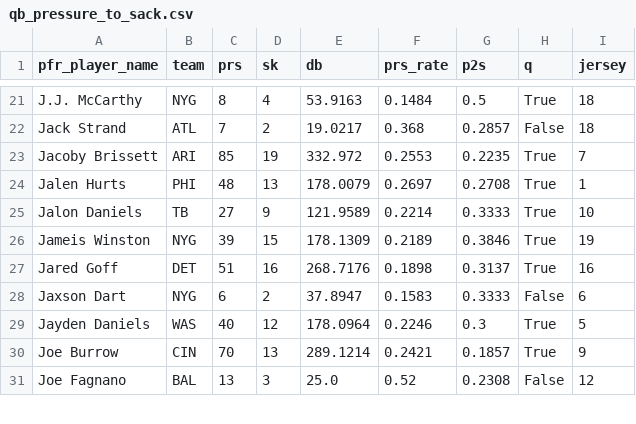
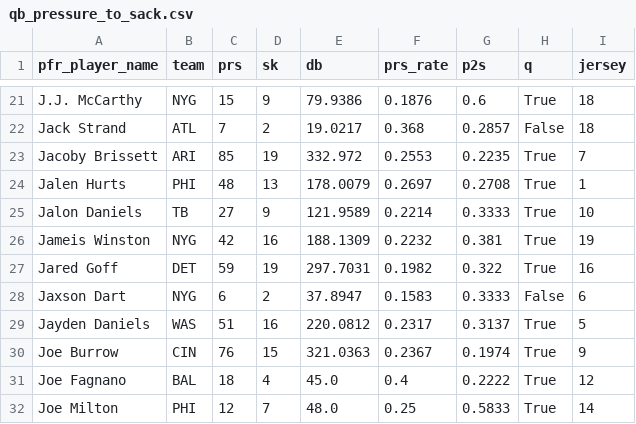
Before and after one commit to mpatricio1/NFL-Stats, a CSV file: data/qb_pressure_to_sack.csv, drawn as a sheet; only a part is shown, gaps mark what is left out; the diff covers the shown part only; the diff names each change by its address in the sheet, - before the commit and + after, or states it on an @@ line.

```diff
--- a/data/qb_pressure_to_sack.csv
+++ b/data/qb_pressure_to_sack.csv
-C21 (prs): 8
+C21 (prs): 15
-D21 (sk): 4
+D21 (sk): 9
-E21 (db): 53.9163
+E21 (db): 79.9386
-F21 (prs_rate): 0.1484
+F21 (prs_rate): 0.1876
-G21 (p2s): 0.5
+G21 (p2s): 0.6
-C26 (prs): 39
+C26 (prs): 42
-D26 (sk): 15
+D26 (sk): 16
-E26 (db): 178.1309
+E26 (db): 188.1309
-F26 (prs_rate): 0.2189
+F26 (prs_rate): 0.2232
-G26 (p2s): 0.3846
+G26 (p2s): 0.381
-C27 (prs): 51
+C27 (prs): 59
-D27 (sk): 16
+D27 (sk): 19
-E27 (db): 268.7176
+E27 (db): 297.7031
-F27 (prs_rate): 0.1898
+F27 (prs_rate): 0.1982
-G27 (p2s): 0.3137
+G27 (p2s): 0.322
-C29 (prs): 40
+C29 (prs): 51
-D29 (sk): 12
+D29 (sk): 16
-E29 (db): 178.0964
+E29 (db): 220.0812
-F29 (prs_rate): 0.2246
+F29 (prs_rate): 0.2317
-G29 (p2s): 0.3
+G29 (p2s): 0.3137
-C30 (prs): 70
+C30 (prs): 76
-D30 (sk): 13
+D30 (sk): 15
-E30 (db): 289.1214
+E30 (db): 321.0363
-F30 (prs_rate): 0.2421
+F30 (prs_rate): 0.2367
-G30 (p2s): 0.1857
+G30 (p2s): 0.1974
-C31 (prs): 13
+C31 (prs): 18
-D31 (sk): 3
+D31 (sk): 4
-E31 (db): 25.0
+E31 (db): 45.0
-F31 (prs_rate): 0.52
+F31 (prs_rate): 0.4
-G31 (p2s): 0.2308
+G31 (p2s): 0.2222
-H31 (q): False
+H31 (q): True
+row 32: Joe Milton | PHI | 12 | 7 | 48.0 | 0.25 | 0.5833 | True | 14
```
Also changed, not shown: 1 added row and 102 edited cells elsewhere in this file, data/commentary.csv, data/team_bt_players.csv, 31 other files.
